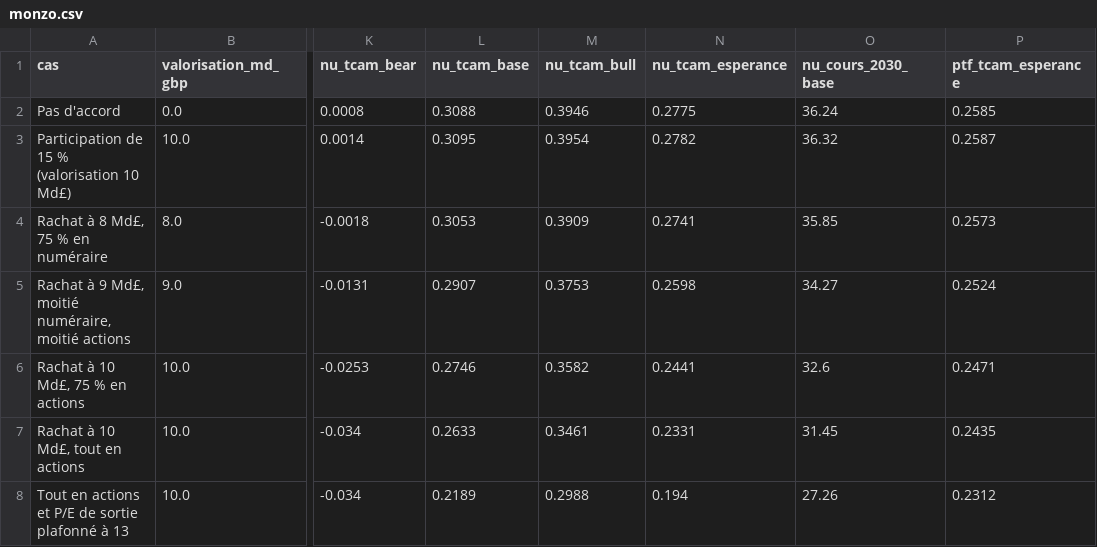
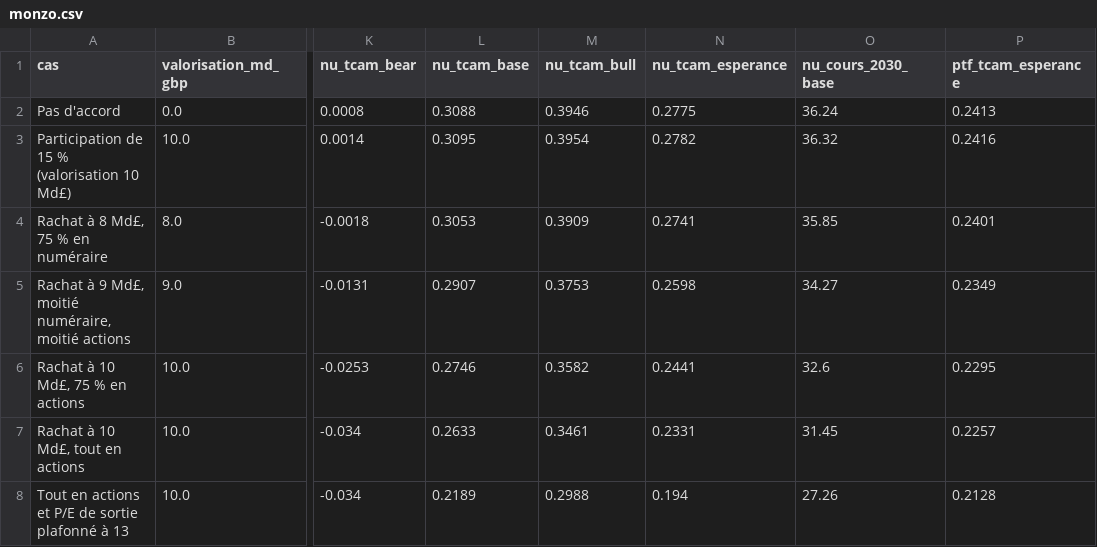
Before and after one commit to elgateaux/bourse, a CSV file: screens/2026-09-30_portefeuille-peg_nasdaq100/monzo.csv, drawn as a sheet; only a part is shown, gaps mark what is left out; the diff names each change by its address in the sheet, - before the commit and + after, or states it on an @@ line.

```diff
--- a/screens/2026-09-30_portefeuille-peg_nasdaq100/monzo.csv
+++ b/screens/2026-09-30_portefeuille-peg_nasdaq100/monzo.csv
-P2 (ptf_tcam_esperance): 0.2585
+P2 (ptf_tcam_esperance): 0.2413
-P3 (ptf_tcam_esperance): 0.2587
+P3 (ptf_tcam_esperance): 0.2416
-P4 (ptf_tcam_esperance): 0.2573
+P4 (ptf_tcam_esperance): 0.2401
-P5 (ptf_tcam_esperance): 0.2524
+P5 (ptf_tcam_esperance): 0.2349
-P6 (ptf_tcam_esperance): 0.2471
+P6 (ptf_tcam_esperance): 0.2295
-P7 (ptf_tcam_esperance): 0.2435
+P7 (ptf_tcam_esperance): 0.2257
-P8 (ptf_tcam_esperance): 0.2312
+P8 (ptf_tcam_esperance): 0.2128
```
Also changed, not shown: screens/2026-09-30_portefeuille-peg_nasdaq100/comparaison.csv, screens/2026-09-30_portefeuille-peg_nasdaq100/portefeuille.csv, 7 other files.
